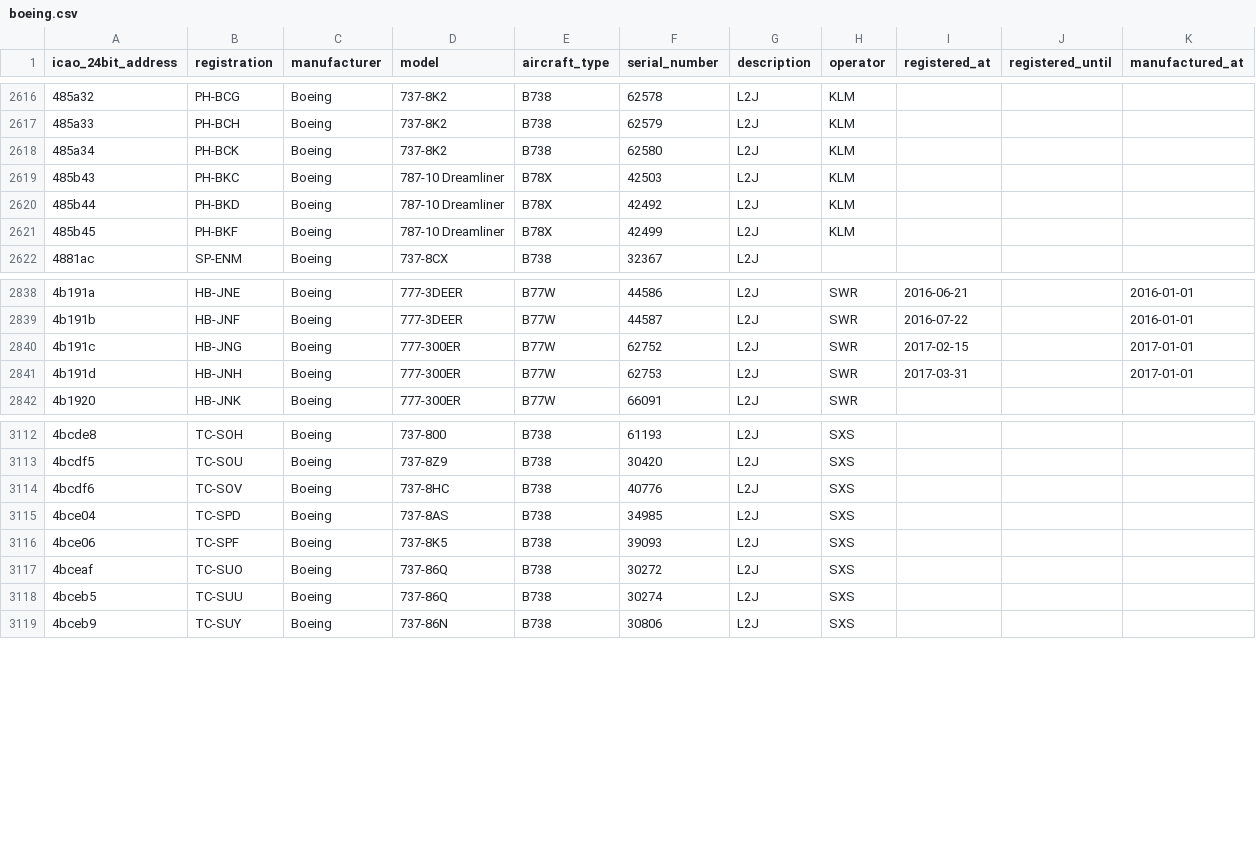
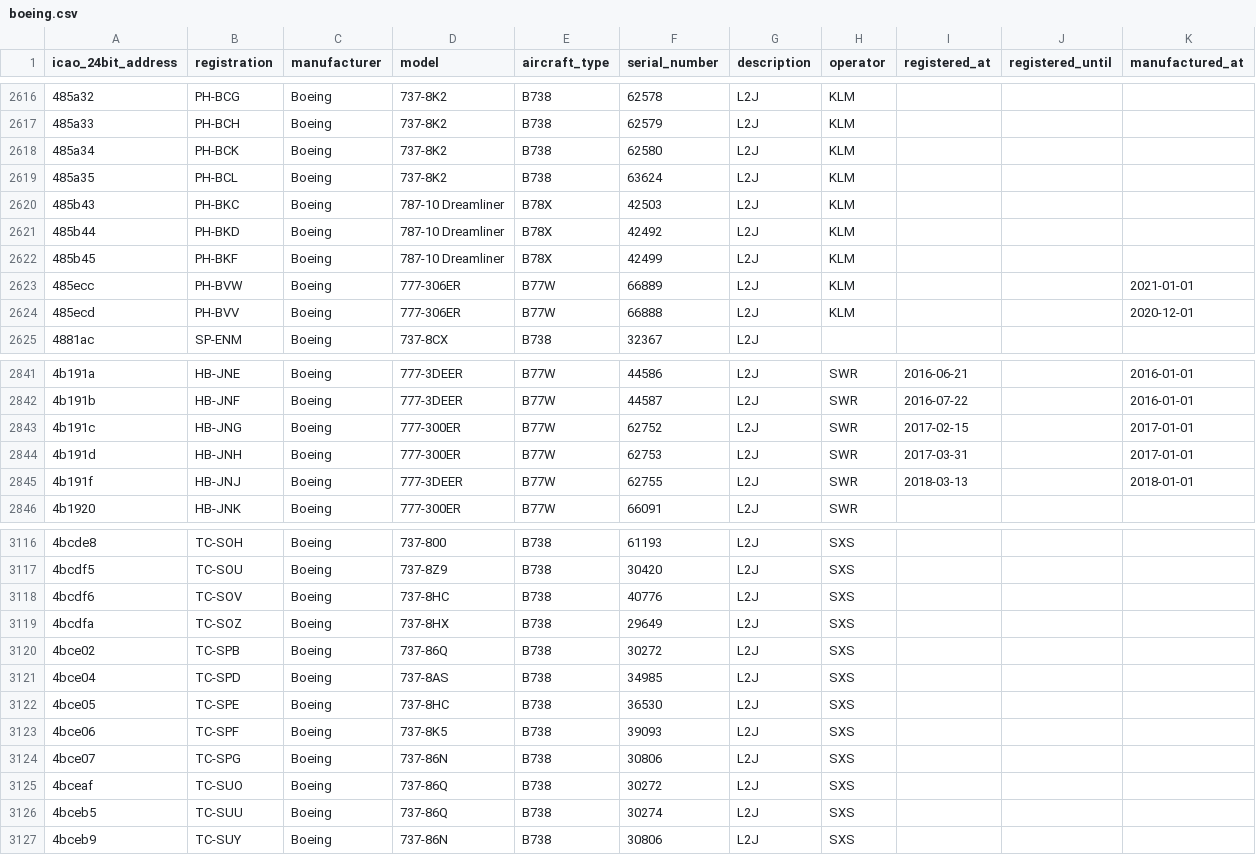
Before and after one commit to jbroutier/whatisflying-db, a CSV file: data/aircraft/boeing.csv, drawn as a sheet; only a part is shown, gaps mark what is left out; the diff names each change by its address in the sheet, - before the commit and + after, or states it on an @@ line.

Commit message:
Add 8 Boeing aircraft.

```diff
--- a/data/aircraft/boeing.csv
+++ b/data/aircraft/boeing.csv
+row 2619: 485a35 | PH-BCL | Boeing | 737-8K2 | B738 | 63624 | L2J | KLM
+row 2623: 485ecc | PH-BVW | Boeing | 777-306ER | B77W | 66889 | L2J | KLM |  |  | 2021-01-01
+row 2624: 485ecd | PH-BVV | Boeing | 777-306ER | B77W | 66888 | L2J | KLM |  |  | 2020-12-01
+row 2845: 4b191f | HB-JNJ | Boeing | 777-3DEER | B77W | 62755 | L2J | SWR | 2018-03-13 |  | 2018-01-01
+row 3119: 4bcdfa | TC-SOZ | Boeing | 737-8HX | B738 | 29649 | L2J | SXS
+row 3120: 4bce02 | TC-SPB | Boeing | 737-86Q | B738 | 30272 | L2J | SXS
+row 3122: 4bce05 | TC-SPE | Boeing | 737-8HC | B738 | 36530 | L2J | SXS
+row 3124: 4bce07 | TC-SPG | Boeing | 737-86N | B738 | 30806 | L2J | SXS
```
